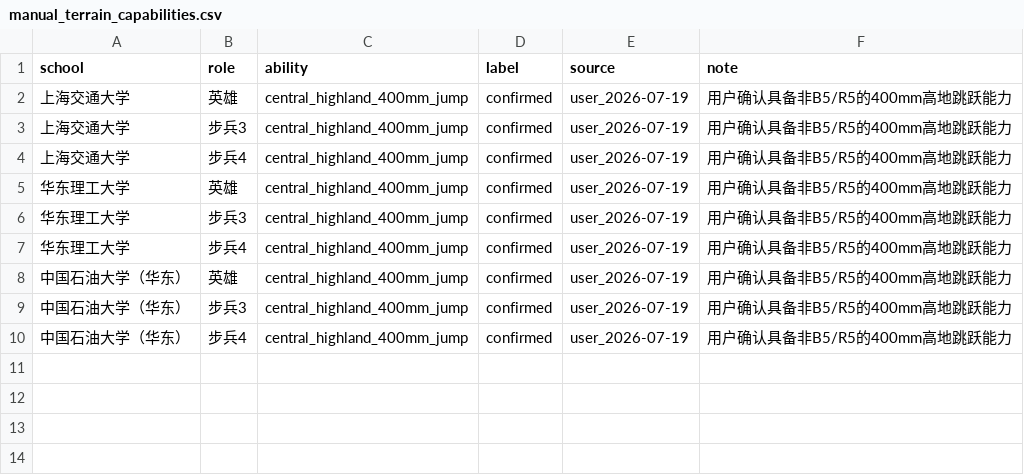
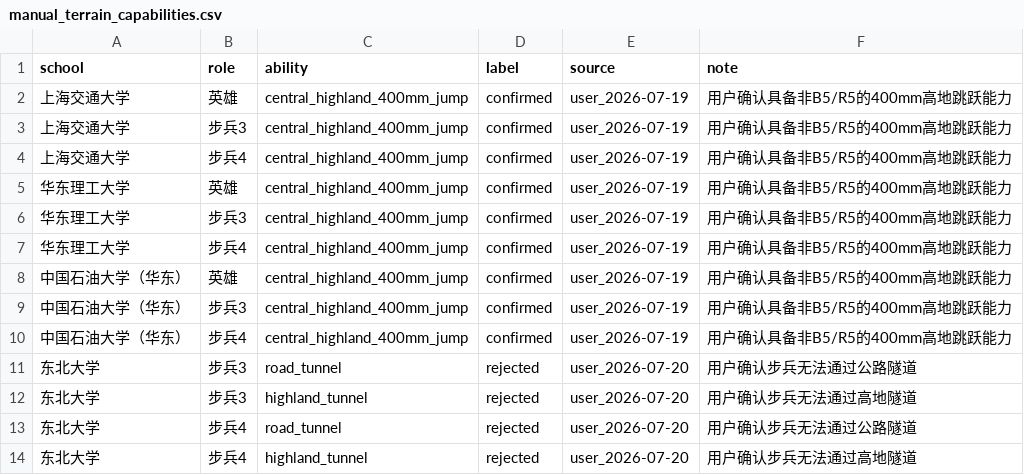
Before and after one commit to JiaweiJiangAngus/RMUC_Match_Visualization, a CSV file: analysis/manual_terrain_capabilities.csv, drawn as a sheet.

```diff
--- a/analysis/manual_terrain_capabilities.csv
+++ b/analysis/manual_terrain_capabilities.csv
@@ -10 +10,5 @@ school,role,ability,label,source,note
 中国石油大学（华东）,步兵4,central_highland_400mm_jump,confirmed,user_2026-07-19,用户确认具备非B5/R5的400mm高地跳跃能力
+东北大学,步兵3,road_tunnel,rejected,user_2026-07-20,用户确认步兵无法通过公路隧道
+东北大学,步兵3,highland_tunnel,rejected,user_2026-07-20,用户确认步兵无法通过高地隧道
+东北大学,步兵4,road_tunnel,rejected,user_2026-07-20,用户确认步兵无法通过公路隧道
+东北大学,步兵4,highland_tunnel,rejected,user_2026-07-20,用户确认步兵无法通过高地隧道
```
Also changed, not shown: 22 other files.
